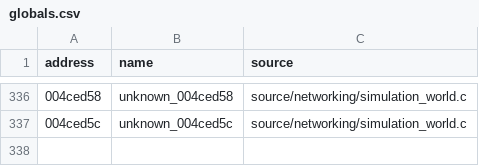
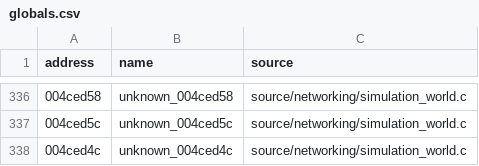
Before and after one commit to stevencol/halo-2-universal, a CSV file: symbols/globals.csv, drawn as a sheet; only a part is shown, gaps mark what is left out; the diff names each change by its address in the sheet, - before the commit and + after, or states it on an @@ line.

```diff
--- a/symbols/globals.csv
+++ b/symbols/globals.csv
+row 338: 004ced4c | unknown_004ced4c | source/networking/simulation_world.c
```
Also changed, not shown: symbols/functions.csv, 8 other files.
